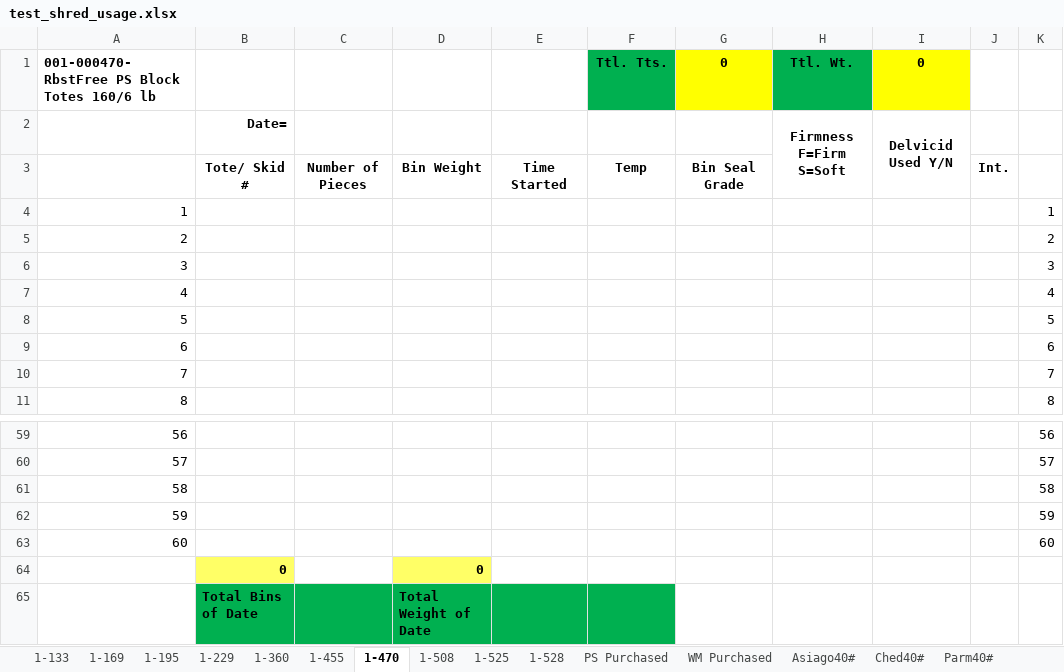
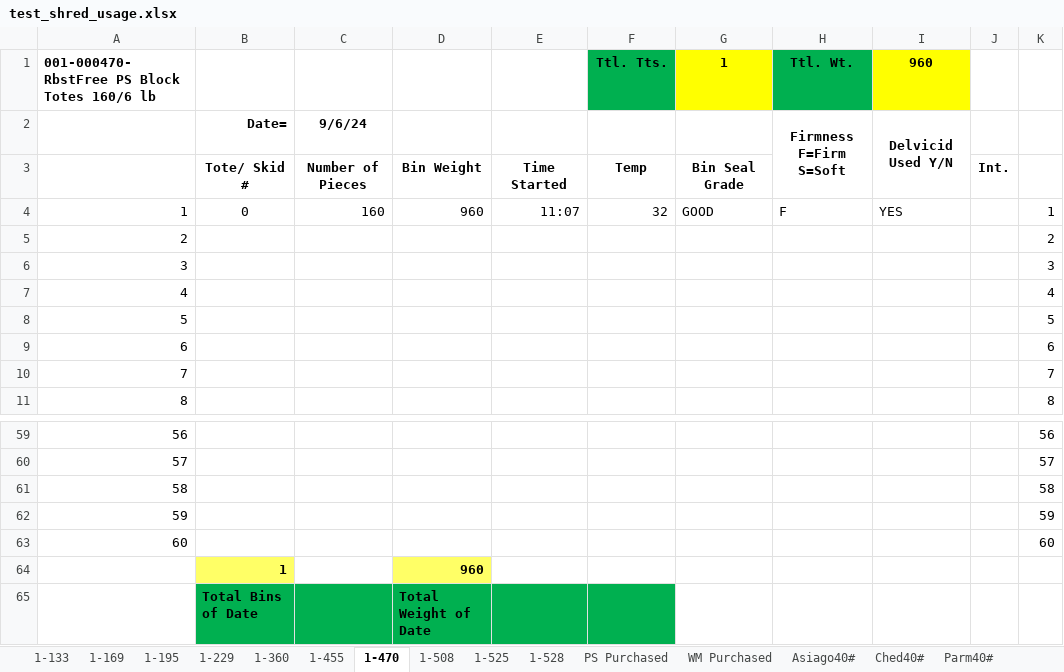
Before and after one commit to pbsmith/Excel-Sharp, an Excel workbook: test_shred_usage.xlsx, sheet 1-470, drawn as a sheet; only a part is shown, gaps mark what is left out; values as stored, in another font and other column widths than the file's, no borders; the diff names each change by its address in the sheet, - before the commit and + after, or states it on an @@ line.

```diff
--- a/test_shred_usage.xlsx (sheet 1-470)
+++ b/test_shred_usage.xlsx (sheet 1-470)
-G1: 0
+G1: 1
-I1: 0
+I1: 960
-C2: (empty)
+C2: 9/6/24
-B4: (empty)
+B4: 0
-C4: (empty)
+C4: 160
-D4: (empty)
+D4: 960
-E4: (empty)
+E4: 11:07
-F4: (empty)
+F4: 32
-G4: (empty)
+G4: GOOD
-H4: (empty)
+H4: F
-I4: (empty)
+I4: YES
-B64: 0
+B64: 1
-D64: 0
+D64: 960
```
Also changed, not shown: sheet Totals, 14 other files.
